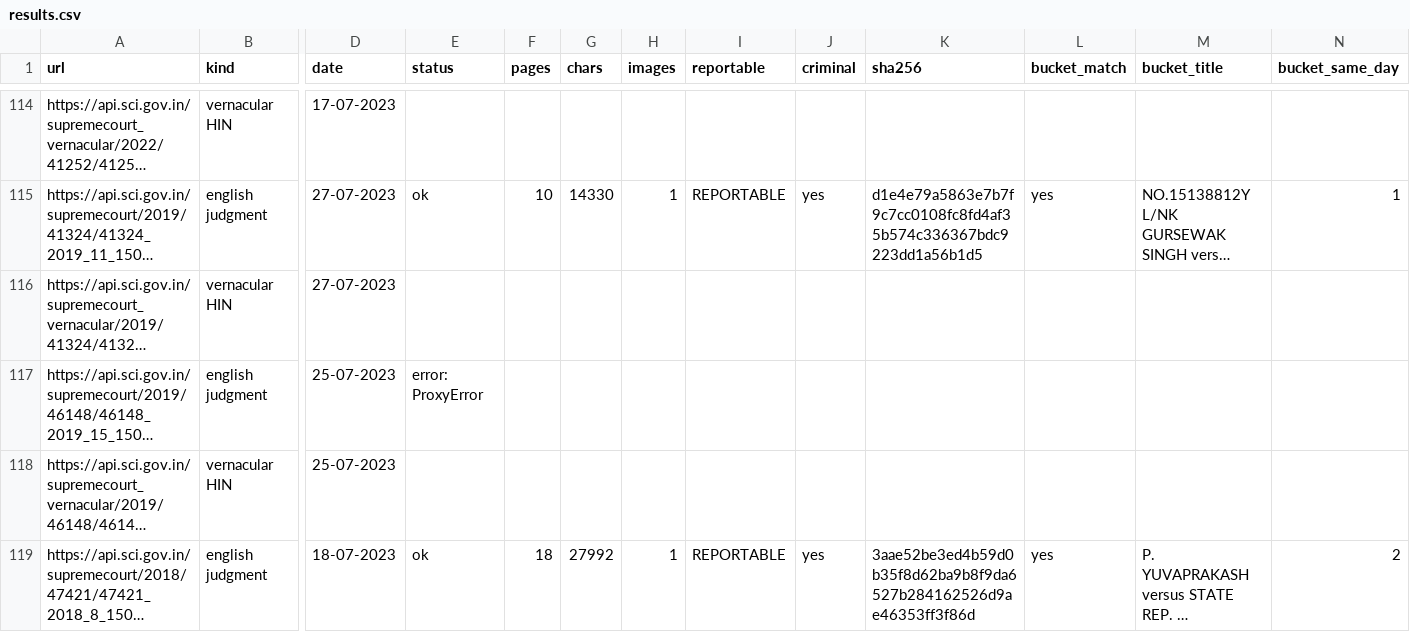
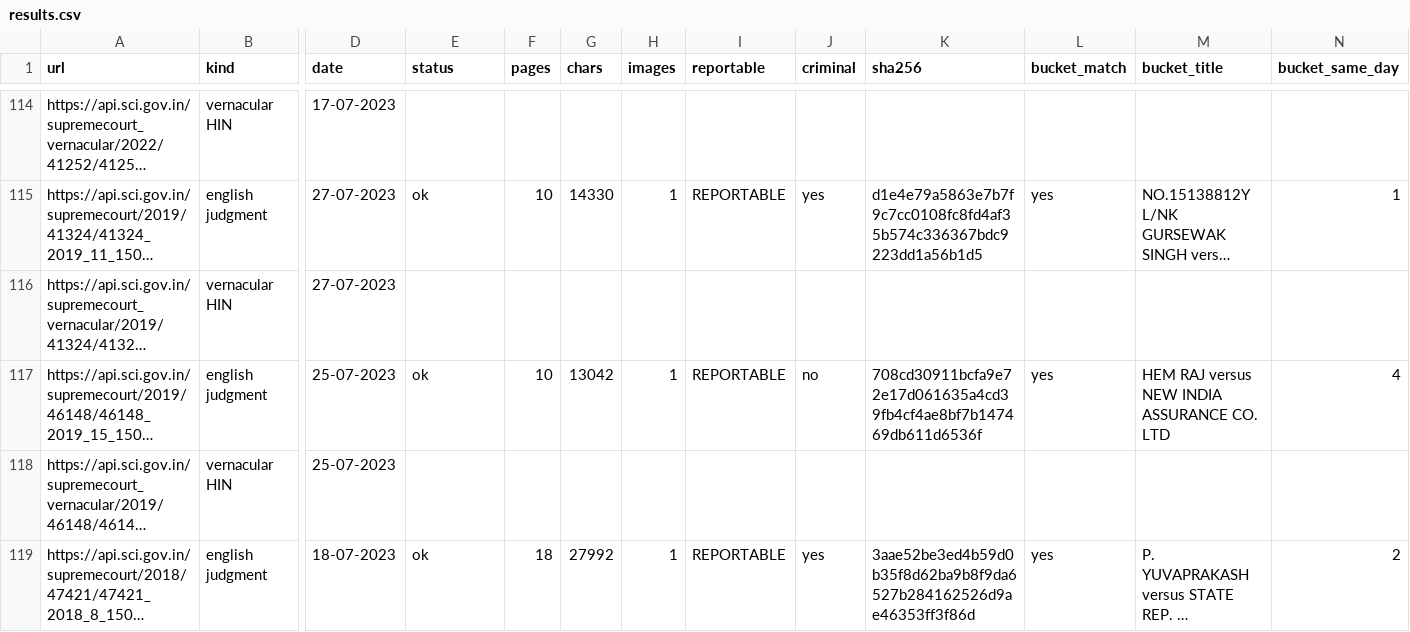
Before and after one commit to Tanbir-Ahm/recourse-sci-pool, a CSV file: new_archive/2023-07/results.csv, drawn as a sheet; only a part is shown, gaps mark what is left out; long unchanged cells end in …; the diff names each change by its address in the sheet, - before the commit and + after, or states it on an @@ line.

```diff
--- a/new_archive/2023-07/results.csv
+++ b/new_archive/2023-07/results.csv
-E117 (status): error: ProxyError
+E117 (status): ok
-F117 (pages): (empty)
+F117 (pages): 10
-G117 (chars): (empty)
+G117 (chars): 13042
-H117 (images): (empty)
+H117 (images): 1
-I117 (reportable): (empty)
+I117 (reportable): REPORTABLE
-J117 (criminal): (empty)
+J117 (criminal): no
-K117 (sha256): (empty)
+K117 (sha256): 708cd30911bcfa9e72e17d061635a4cd39fb4cf4ae8bf7b147469db611d6536f
-L117 (bucket_match): (empty)
+L117 (bucket_match): yes
-M117 (bucket_title): (empty)
+M117 (bucket_title): HEM RAJ versus NEW INDIA ASSURANCE CO. LTD
-N117 (bucket_same_day): (empty)
+N117 (bucket_same_day): 4
```
Also changed, not shown: new_archive/2023-09/results.csv.
